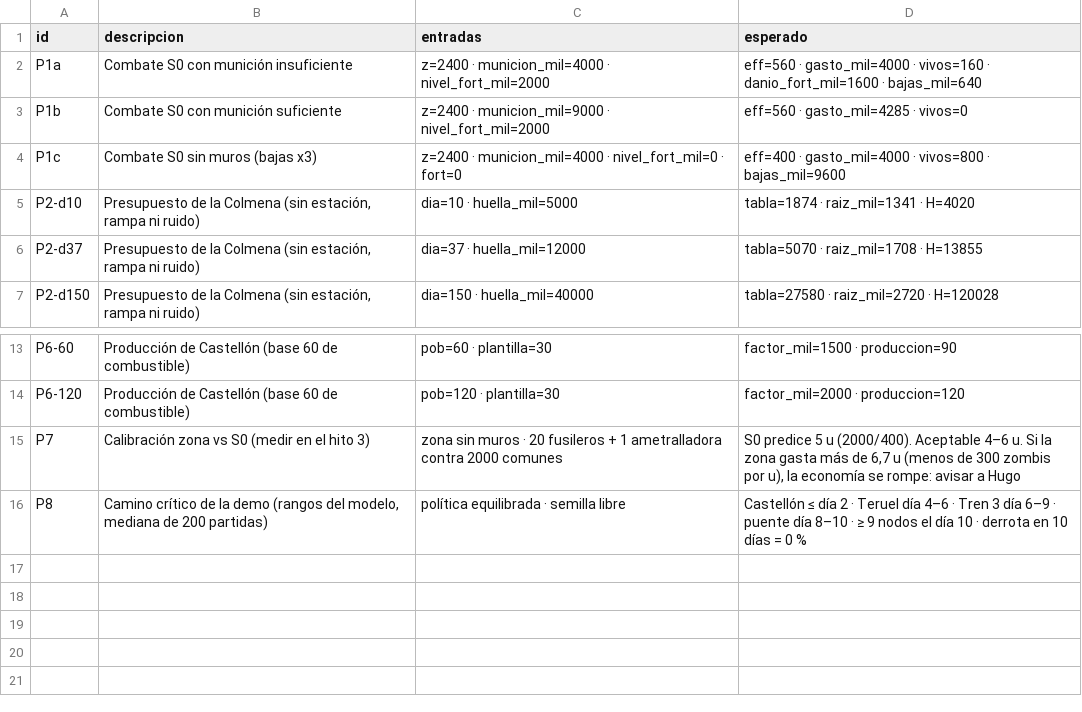
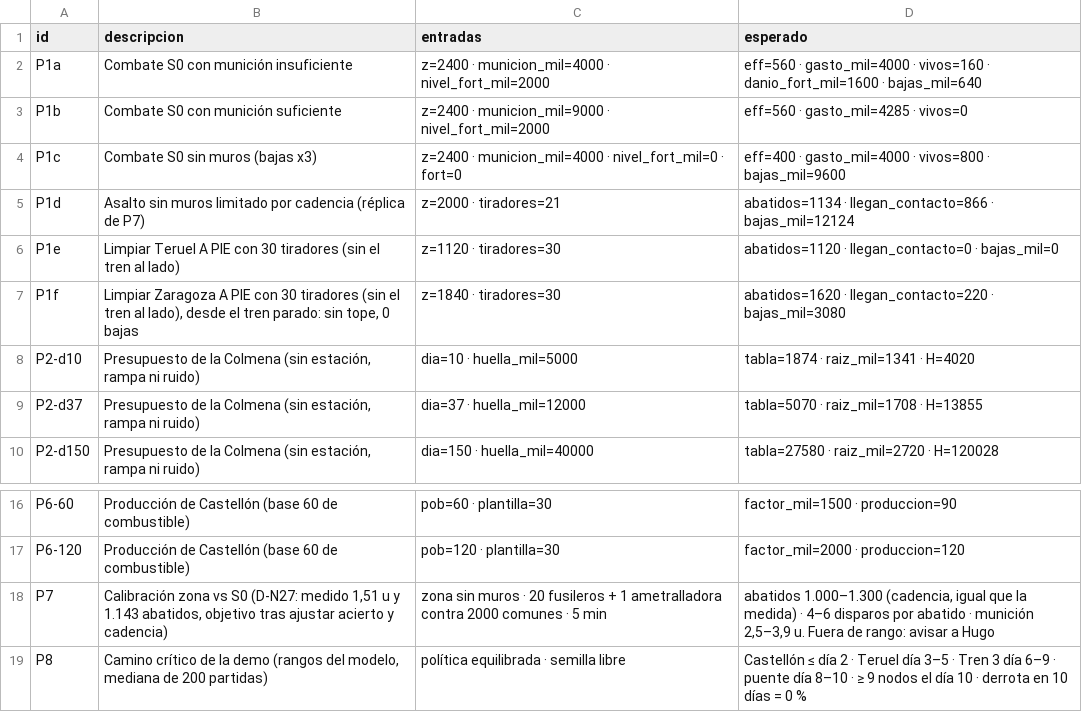
Before and after one commit to HerrKlicova/TBD, a CSV file: Assets/TBD/Data/casos_prueba.csv, drawn as a sheet; only a part is shown, gaps mark what is left out.

```diff
--- a/Assets/TBD/Data/casos_prueba.csv
+++ b/Assets/TBD/Data/casos_prueba.csv
@@ -4,2 +4,5 @@ P1b;Combate S0 con munición suficiente;z=2400 · municion_mil=9000 · nivel_for
 P1c;Combate S0 sin muros (bajas x3);z=2400 · municion_mil=4000 · nivel_fort_mil=0 · fort=0;eff=400 · gasto_mil=4000 · vivos=800 · bajas_mil=9600
+P1d;Asalto sin muros limitado por cadencia (réplica de P7);z=2000 · tiradores=21;abatidos=1134 · llegan_contacto=866 · bajas_mil=12124
+P1e;Limpiar Teruel A PIE con 30 tiradores (sin el tren al lado);z=1120 · tiradores=30;abatidos=1120 · llegan_contacto=0 · bajas_mil=0
+P1f;Limpiar Zaragoza A PIE con 30 tiradores (sin el tren al lado), desde el tren parado: sin tope, 0 bajas;z=1840 · tiradores=30;abatidos=1620 · llegan_contacto=220 · bajas_mil=3080
 P2-d10;Presupuesto de la Colmena (sin estación, rampa ni ruido);dia=10 · huella_mil=5000;tabla=1874 · raiz_mil=1341 · H=4020
@@ -14,3 +17,3 @@ P6-60;Producción de Castellón (base 60 de combustible);pob=60 · plantilla=30;
 P6-120;Producción de Castellón (base 60 de combustible);pob=120 · plantilla=30;factor_mil=2000 · produccion=120
-P7;Calibración zona vs S0 (medir en el hito 3);zona sin muros · 20 fusileros + 1 ametralladora contra 2000 comunes;S0 predice 5 u (2000/400). Aceptable 4–6 u. Si la zona gasta más de 6,7 u (menos de 300 zombis por u), la economía se rompe: avisar a Hugo
-P8;Camino crítico de la demo (rangos del modelo, mediana de 200 partidas);política equilibrada · semilla libre;Castellón ≤ día 2 · Teruel día 4–6 · Tren 3 día 6–9 · puente día 8–10 · ≥ 9 nodos el día 10 · derrota en 10 días = 0 %
+P7;Calibración zona vs S0 (D-N27: medido 1,51 u y 1.143 abatidos, objetivo tras ajustar acierto y cadencia);zona sin muros · 20 fusileros + 1 ametralladora contra 2000 comunes · 5 min;abatidos 1.000–1.300 (cadencia, igual que la medida) · 4–6 disparos por abatido · munición 2,5–3,9 u. Fuera de rango: avisar a Hugo
+P8;Camino crítico de la demo (rangos del modelo, mediana de 200 partidas);política equilibrada · semilla libre;Castellón ≤ día 2 · Teruel día 3–5 · Tren 3 día 6–9 · puente día 8–10 · ≥ 9 nodos el día 10 · derrota en 10 días = 0 %
```
Also changed, not shown: Assets/TBD/Data/balance_economia.csv, 11 other files.
